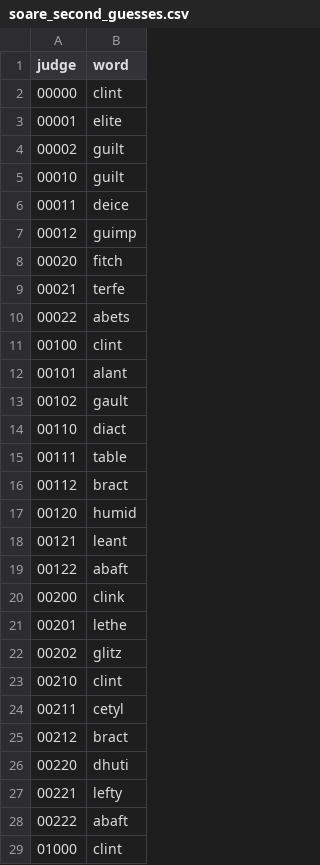
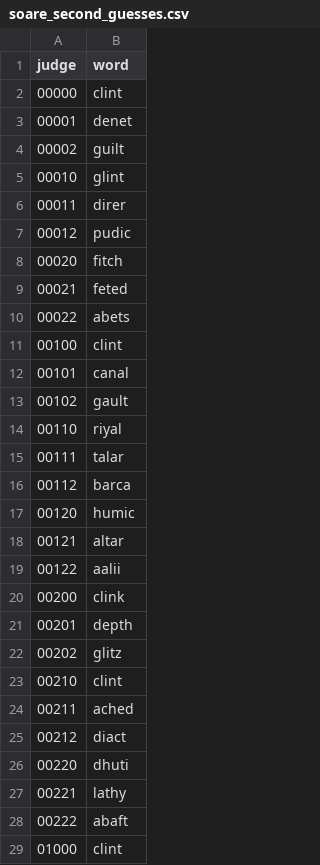
Before and after one commit to puddingOracle/WordleSolver, a CSV file: soare_second_guesses.csv, drawn as a sheet; only a part is shown; the diff covers the shown part only.

```diff
--- a/soare_second_guesses.csv
+++ b/soare_second_guesses.csv
@@ -2,27 +2,27 @@ judge,word
 00000,clint
-00001,elite
+00001,denet
 00002,guilt
-00010,guilt
-00011,deice
-00012,guimp
+00010,glint
+00011,direr
+00012,pudic
 00020,fitch
-00021,terfe
+00021,feted
 00022,abets
 00100,clint
-00101,alant
+00101,canal
 00102,gault
-00110,diact
-00111,table
-00112,bract
-00120,humid
-00121,leant
-00122,abaft
+00110,riyal
+00111,talar
+00112,barca
+00120,humic
+00121,altar
+00122,aalii
 00200,clink
-00201,lethe
+00201,depth
 00202,glitz
 00210,clint
-00211,cetyl
-00212,bract
+00211,ached
+00212,diact
 00220,dhuti
-00221,lefty
+00221,lathy
 00222,abaft
```
Also changed, not shown: 86 edited cells elsewhere in this file, results.csv, 4 other files.
